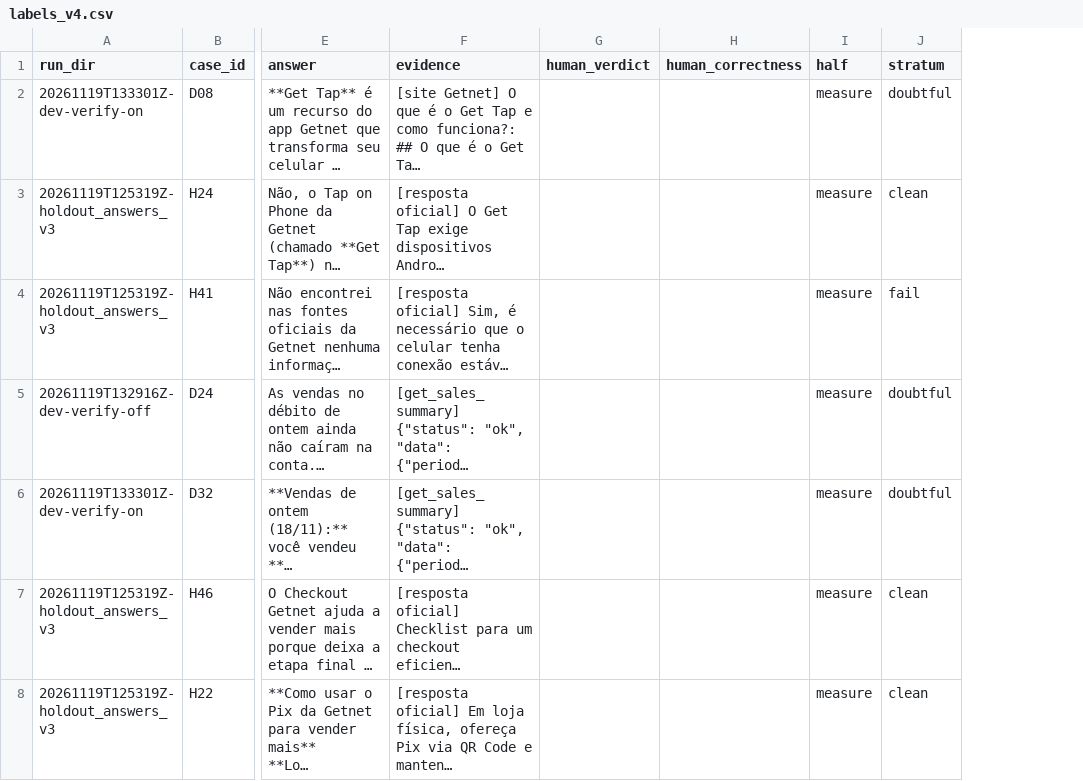
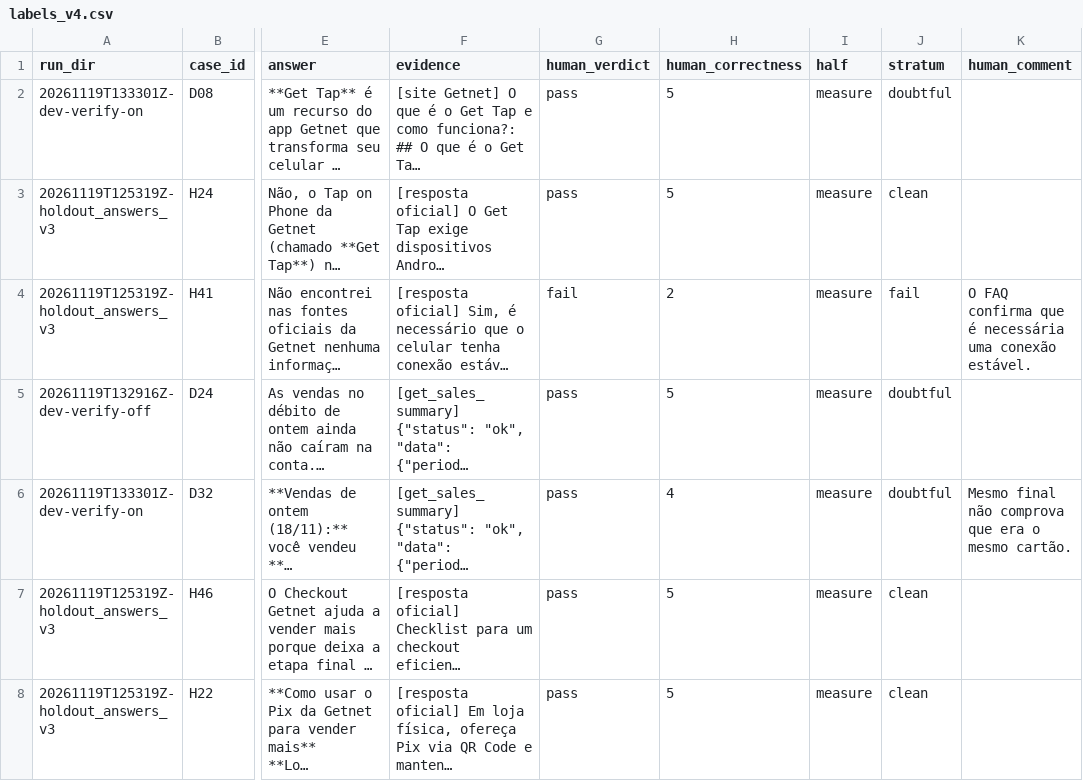
Before and after one commit to luanmsgabriel-ops/getnet-multi-agent-delivery, a CSV file: evals/calibration/labels_v4.csv, drawn as a sheet; only a part is shown, gaps mark what is left out; long unchanged cells end in …; the diff covers the shown part only; the diff names each change by its address in the sheet, - before the commit and + after, or states it on an @@ line.

```diff
--- a/evals/calibration/labels_v4.csv
+++ b/evals/calibration/labels_v4.csv
+column K (human_comment), rows 4-6: O FAQ confirma que é necessária uma conexão estável. |  | Mesmo final não comprova que era o mesmo cartão.
-G2:G3 (human_verdict): (empty)
+G2:G3 (human_verdict): pass
-H2:H3 (human_correctness): (empty)
+H2:H3 (human_correctness): 5
-G4 (human_verdict): (empty)
+G4 (human_verdict): fail
-H4 (human_correctness): (empty)
+H4 (human_correctness): 2
-G5:G8 (human_verdict): (empty)
+G5:G8 (human_verdict): pass
-H5 (human_correctness): (empty)
+H5 (human_correctness): 5
-H6 (human_correctness): (empty)
+H6 (human_correctness): 4
-H7:H8 (human_correctness): (empty)
+H7:H8 (human_correctness): 5
```
Also changed, not shown: 126 edited cells elsewhere in this file, 7 other files.
